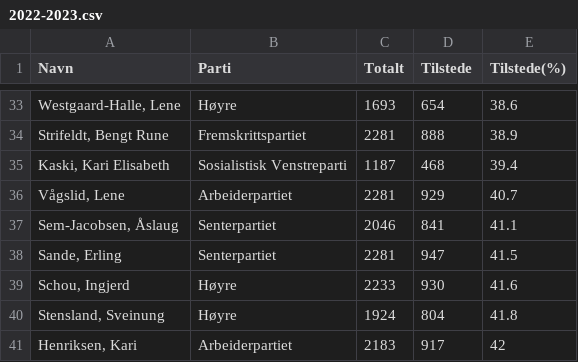
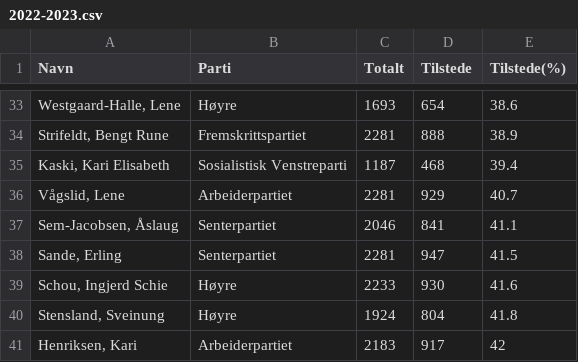
Before and after one commit to havarnov/stortingstat, a CSV file: tilstede/2022-2023.csv, drawn as a sheet; only a part is shown, gaps mark what is left out.

```diff
--- a/tilstede/2022-2023.csv
+++ b/tilstede/2022-2023.csv
@@ -38,3 +38,3 @@ Navn,Parti,Totalt,Tilstede,Tilstede(%)
 "Sande, Erling",Senterpartiet,2281,947,41.5
-"Schou, Ingjerd",Høyre,2233,930,41.6
+"Schou, Ingjerd Schie",Høyre,2233,930,41.6
 "Stensland, Sveinung",Høyre,1924,804,41.8
```
Also changed, not shown: tilstede/2023-2024.csv.
